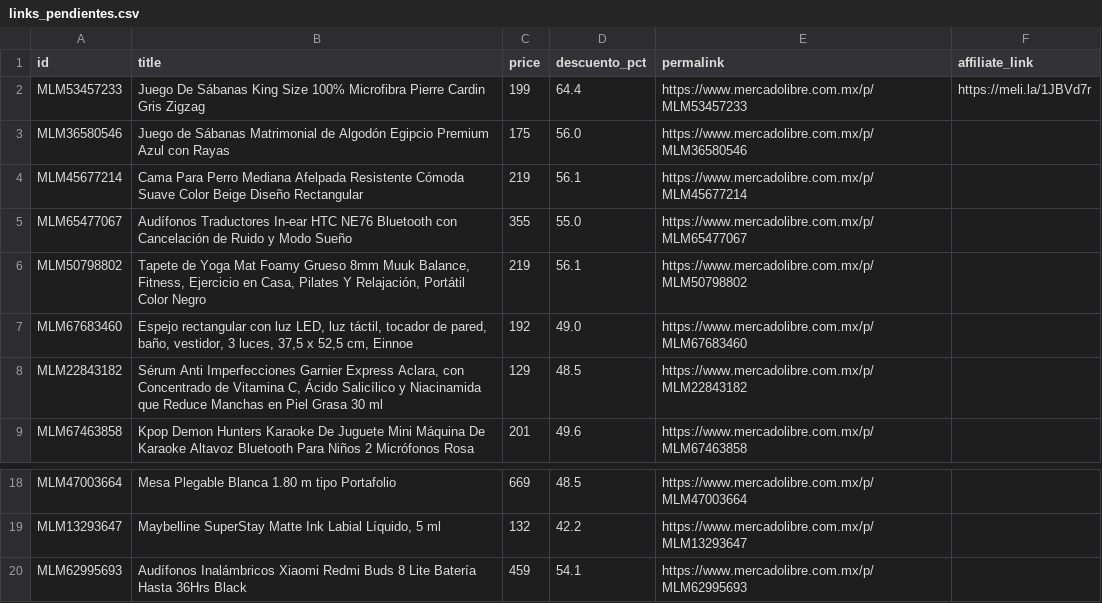
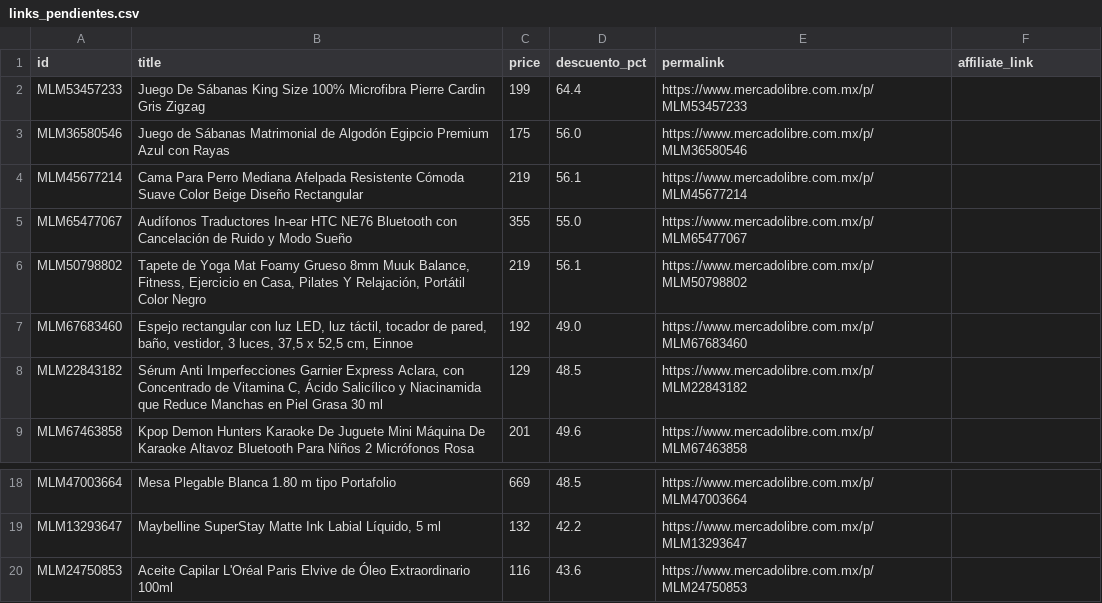
Before and after one commit to JoanReyes07/Ofertas-bot, a CSV file: links_pendientes.csv, drawn as a sheet; only a part is shown, gaps mark what is left out.

```diff
--- a/links_pendientes.csv
+++ b/links_pendientes.csv
@@ -1,3 +1,3 @@
 id,title,price,descuento_pct,permalink,affiliate_link
-MLM53457233,Juego De Sábanas King Size 100% Microfibra Pierre Cardin Gris Zigzag,199,64.4,https://www.mercadolibre.com.mx/p/MLM53457233,https://meli.la/1JBVd7r
+MLM53457233,Juego De Sábanas King Size 100% Microfibra Pierre Cardin Gris Zigzag,199,64.4,https://www.mercadolibre.com.mx/p/MLM53457233,
 MLM36580546,Juego de Sábanas Matrimonial de Algodón Egipcio Premium Azul con Rayas,175,56.0,https://www.mercadolibre.com.mx/p/MLM36580546,
@@ -19,2 +19,2 @@ MLM47003664,Mesa Plegable Blanca 1.80 m tipo Portafolio,669,48.5,https://www.mer
 MLM13293647,"Maybelline SuperStay Matte Ink Labial Líquido, 5 ml",132,42.2,https://www.mercadolibre.com.mx/p/MLM13293647,
-MLM62995693,Audífonos Inalámbricos Xiaomi Redmi Buds 8 Lite Batería Hasta 36Hrs Black,459,54.1,https://www.mercadolibre.com.mx/p/MLM62995693,
+MLM24750853,Aceite Capilar L'Oréal Paris Elvive de Óleo Extraordinario 100ml,116,43.6,https://www.mercadolibre.com.mx/p/MLM24750853,
```
Also changed, not shown: 1 other file.
